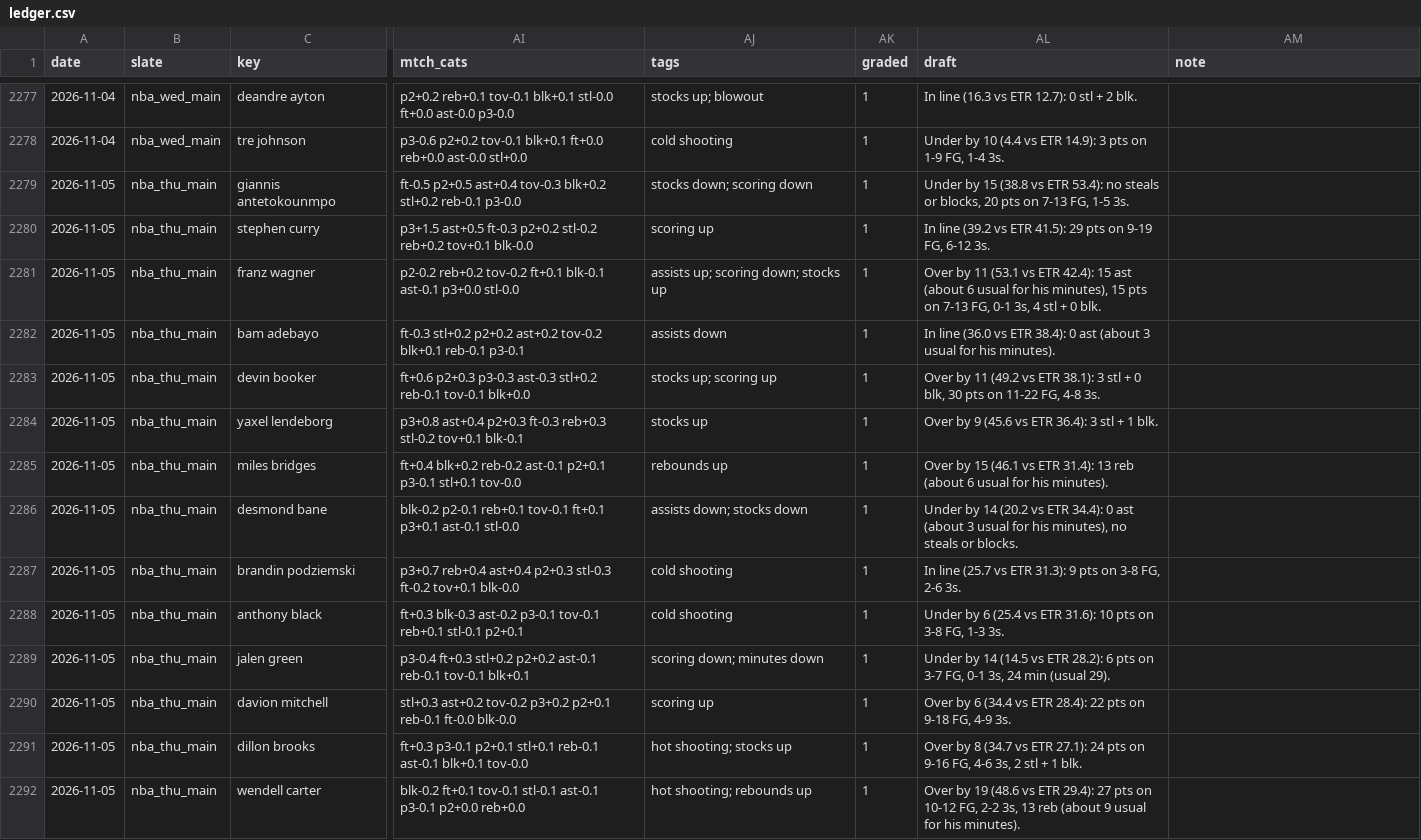
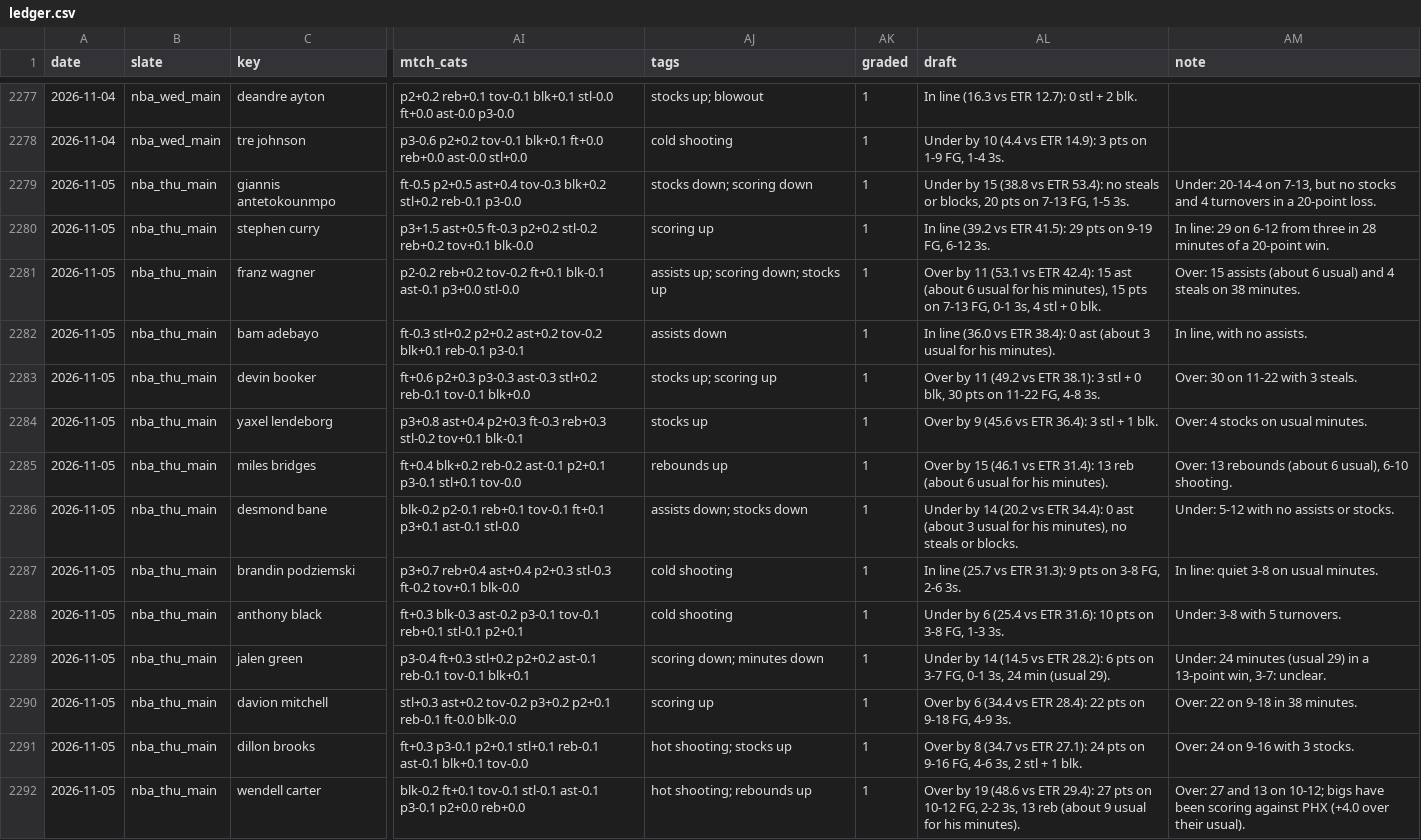
Before and after one commit to JonBoyBeats/br_rankings, a CSV file: analysis/nba/ledger.csv, drawn as a sheet; only a part is shown, gaps mark what is left out; the diff covers the shown part only; the diff names each change by its address in the sheet, - before the commit and + after, or states it on an @@ line.

```diff
--- a/analysis/nba/ledger.csv
+++ b/analysis/nba/ledger.csv
-AM2279 (note): (empty)
+AM2279 (note): Under: 20-14-4 on 7-13, but no stocks and 4 turnovers in a 20-point loss.
-AM2280 (note): (empty)
+AM2280 (note): In line: 29 on 6-12 from three in 28 minutes of a 20-point win.
-AM2281 (note): (empty)
+AM2281 (note): Over: 15 assists (about 6 usual) and 4 steals on 38 minutes.
-AM2282 (note): (empty)
+AM2282 (note): In line, with no assists.
-AM2283 (note): (empty)
+AM2283 (note): Over: 30 on 11-22 with 3 steals.
-AM2284 (note): (empty)
+AM2284 (note): Over: 4 stocks on usual minutes.
-AM2285 (note): (empty)
+AM2285 (note): Over: 13 rebounds (about 6 usual), 6-10 shooting.
-AM2286 (note): (empty)
+AM2286 (note): Under: 5-12 with no assists or stocks.
-AM2287 (note): (empty)
+AM2287 (note): In line: quiet 3-8 on usual minutes.
-AM2288 (note): (empty)
+AM2288 (note): Under: 3-8 with 5 turnovers.
-AM2289 (note): (empty)
+AM2289 (note): Under: 24 minutes (usual 29) in a 13-point win, 3-7: unclear.
-AM2290 (note): (empty)
+AM2290 (note): Over: 22 on 9-18 in 38 minutes.
-AM2291 (note): (empty)
+AM2291 (note): Over: 24 on 9-16 with 3 stocks.
-AM2292 (note): (empty)
+AM2292 (note): Over: 27 and 13 on 10-12; bigs have been scoring against PHX (+4.0 over their usual).
```
Also changed, not shown: 20 edited cells elsewhere in this file, analysis/nba/report/misses.csv, 2 other files.
